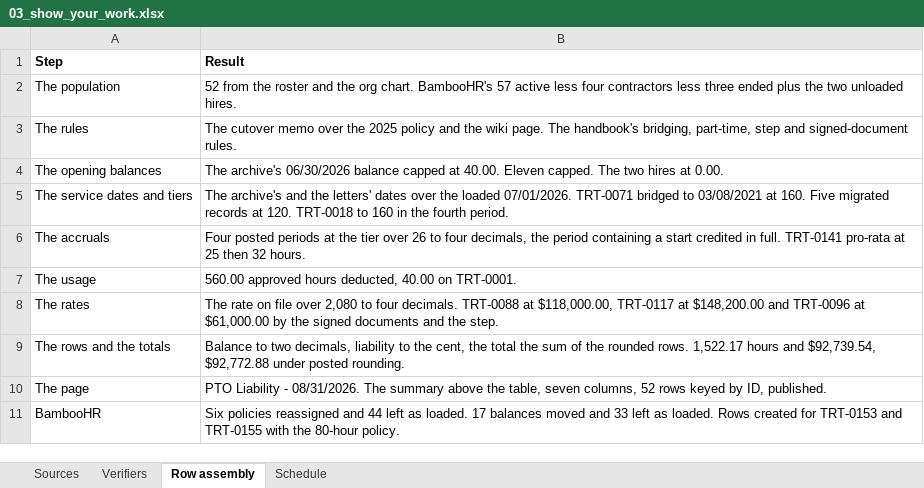
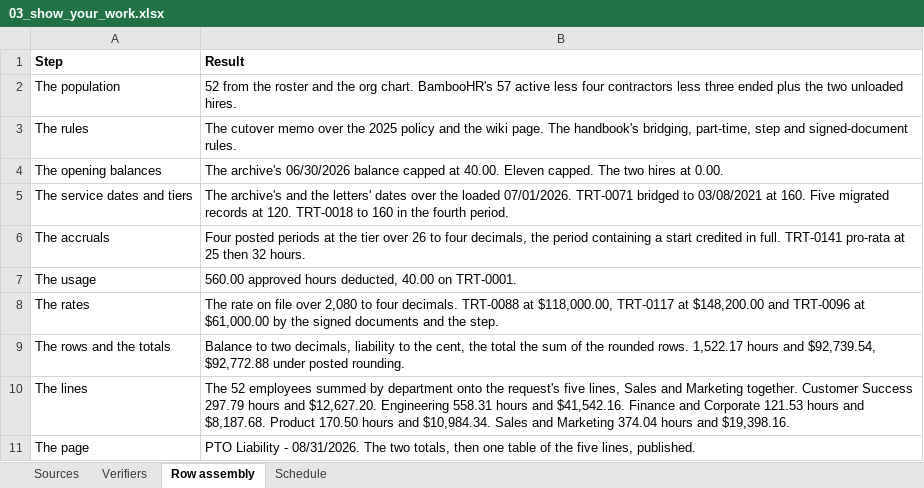
Before and after one commit to ICodeService4u/HR-74, an Excel workbook: tasks/HR_Troutly_T2v2_pto_liability_close/03_show_your_work.xlsx, sheet Row assembly, drawn as a sheet; values as stored, in another font and other column widths than the file's, no borders; removed rows and columns are numbered as before the commit, all else as after; the diff names each change by its address in the sheet, - before the commit and + after, or states it on an @@ line.

```diff
--- a/tasks/HR_Troutly_T2v2_pto_liability_close/03_show_your_work.xlsx (sheet Row assembly)
+++ b/tasks/HR_Troutly_T2v2_pto_liability_close/03_show_your_work.xlsx (sheet Row assembly)
+row 10: The lines | The 52 employees summed by department onto the request's five lines, Sales and Marketing together. Customer Success 297.79 hours and $12,627.20. Engineering 558.31 hours and $41,542.16. Finance and Corporate 121.53 hours and $8,187.68. Product 170.50 hours and $10,984.34. Sales and Marketing 374.04 hours and $19,398.16.
-B11 (Result): …08/31/2026. The summary above the table, seven columns, 52 rows keyed by ID, published.
+B11 (Result): …08/31/2026. The two totals, then one table of the five lines, published.
-row 11: BambooHR | Six policies reassigned and 44 left as loaded. 17 balances moved and 33 left as loaded. Rows created for TRT-0153 and TRT-0155 with the 80-hour policy.
```
Also changed, not shown: sheet Verifiers, sheet Sources, tasks/HR_Troutly_T2v2_pto_liability_close/05_rubric_import.xlsx, 51 other files.
